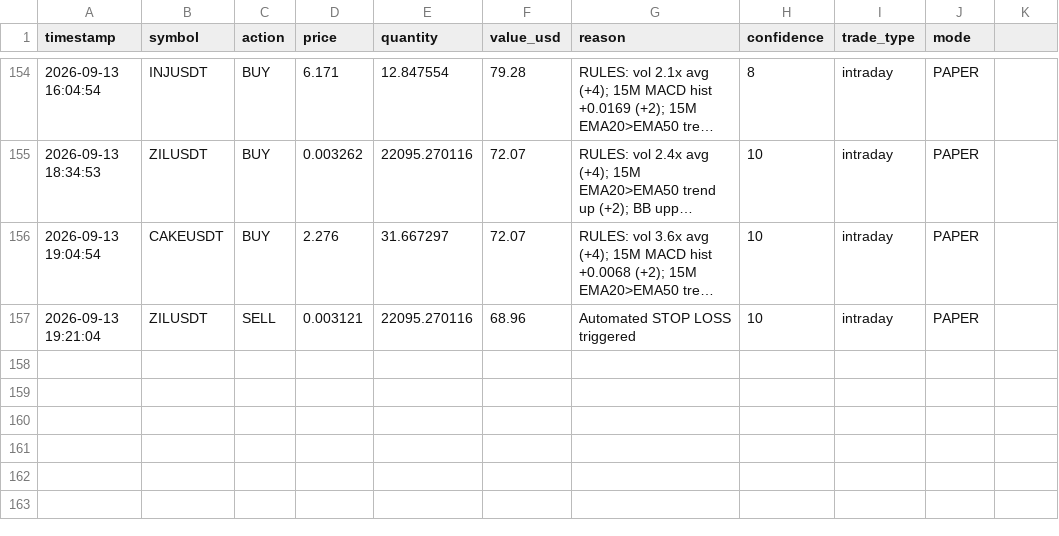
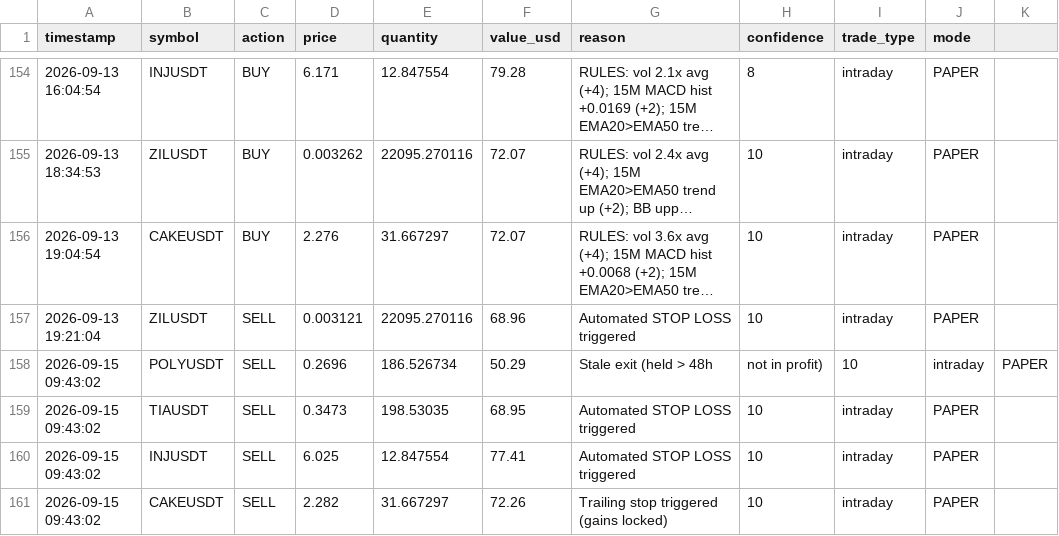
Before and after one commit to novaigtools/trading-agent, a CSV file: trades.csv, drawn as a sheet; only a part is shown, gaps mark what is left out; long unchanged cells end in ….

```diff
--- a/trades.csv
+++ b/trades.csv
@@ -157 +157,5 @@ timestamp,symbol,action,price,quantity,value_usd,reason,confidence,trade_type,mo
 2026-09-13 19:21:04,ZILUSDT,SELL,0.003121,22095.270116,68.96,Automated STOP LOSS triggered,10,intraday,PAPER
+2026-09-15 09:43:02,POLYUSDT,SELL,0.2696,186.526734,50.29,Stale exit (held > 48h, not in profit),10,intraday,PAPER
+2026-09-15 09:43:02,TIAUSDT,SELL,0.3473,198.53035,68.95,Automated STOP LOSS triggered,10,intraday,PAPER
+2026-09-15 09:43:02,INJUSDT,SELL,6.025,12.847554,77.41,Automated STOP LOSS triggered,10,intraday,PAPER
+2026-09-15 09:43:02,CAKEUSDT,SELL,2.282,31.667297,72.26,Trailing stop triggered (gains locked),10,intraday,PAPER
```
Also changed, not shown: 1 other file.
